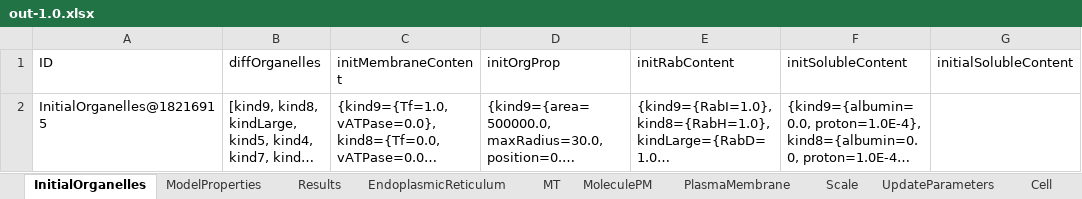
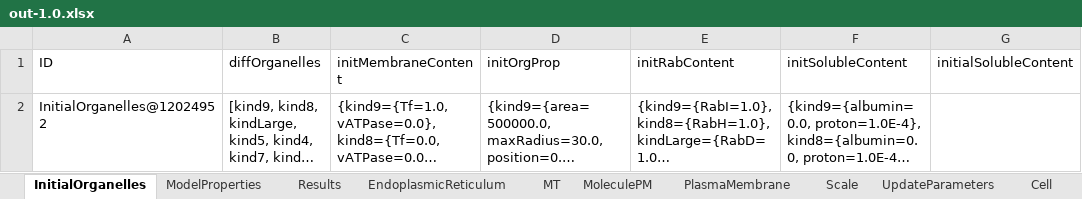
Before and after one commit to franconieto/endomembraneSystem, an Excel workbook: out-1.0.xlsx, sheet InitialOrganelles, drawn as a sheet; long unchanged cells end in …; values as stored, in another font and other column widths than the file's, no borders; the diff names each change by its address in the sheet, - before the commit and + after, or states it on an @@ line.

```diff
--- a/out-1.0.xlsx (sheet InitialOrganelles)
+++ b/out-1.0.xlsx (sheet InitialOrganelles)
-A2 (ID): InitialOrganelles@18216915
+A2 (ID): InitialOrganelles@12024952
```
Also changed, not shown: sheet MoleculePM, sheet Endosome, sheet MT, sheet Results, sheet UpdateParameters, sheet Cell, 4 more sheets, out-5001.0.xlsx, 3 other files.
